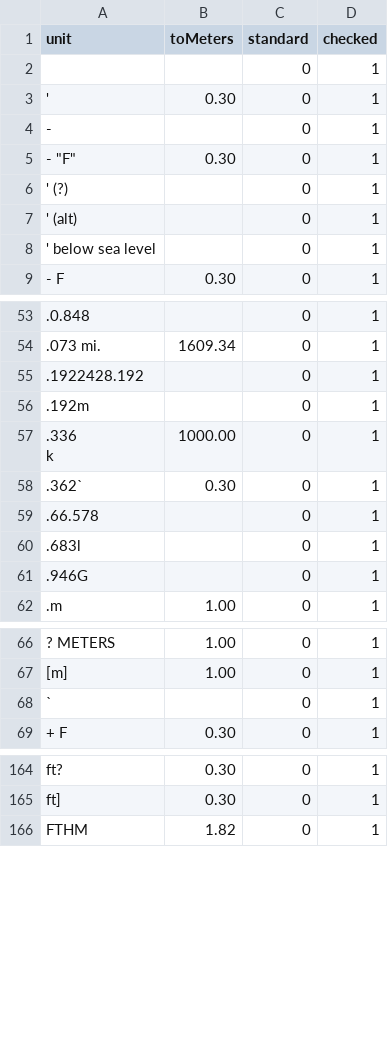
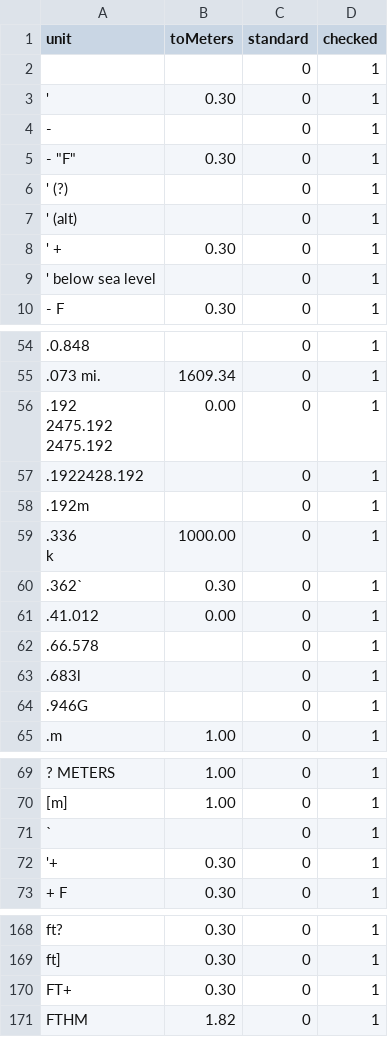
Before and after one commit to VertNet/DwCVocabs, a CSV file: vocabs/LengthConversion.csv, drawn as a sheet; only a part is shown, gaps mark what is left out; ↵ is a line break in a cell; the diff names each change by its address in the sheet, - before the commit and + after, or states it on an @@ line.

```diff
--- a/vocabs/LengthConversion.csv
+++ b/vocabs/LengthConversion.csv
+row 8: ' + | 0.30 | 0 | 1
+row 56: .192 ↵ 2475.192 ↵ 2475.192 | 0.00 | 0 | 1
+row 61: .41.012 | 0.00 | 0 | 1
+row 72: '+ | 0.30 | 0 | 1
+row 170: FT+ | 0.30 | 0 | 1
```
Also changed, not shown: vocabs/countryCode.csv, vocabs/geodeticDatum.csv, 7 other files.
